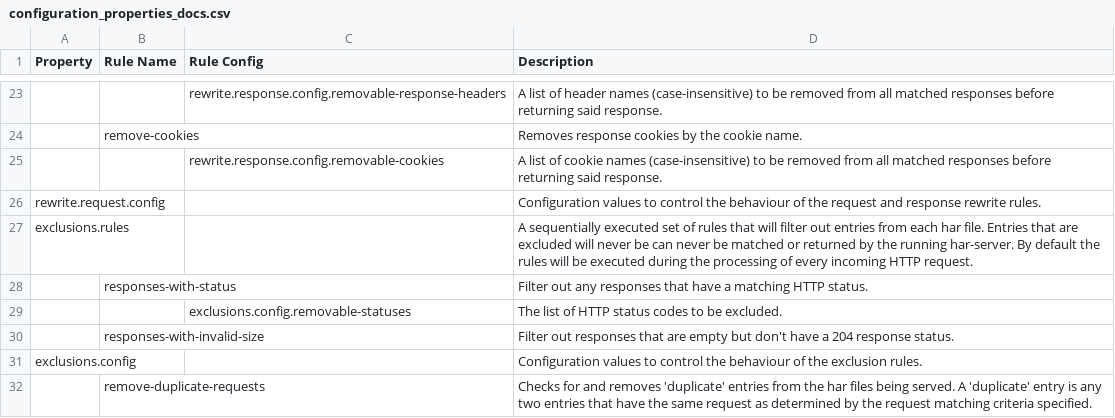
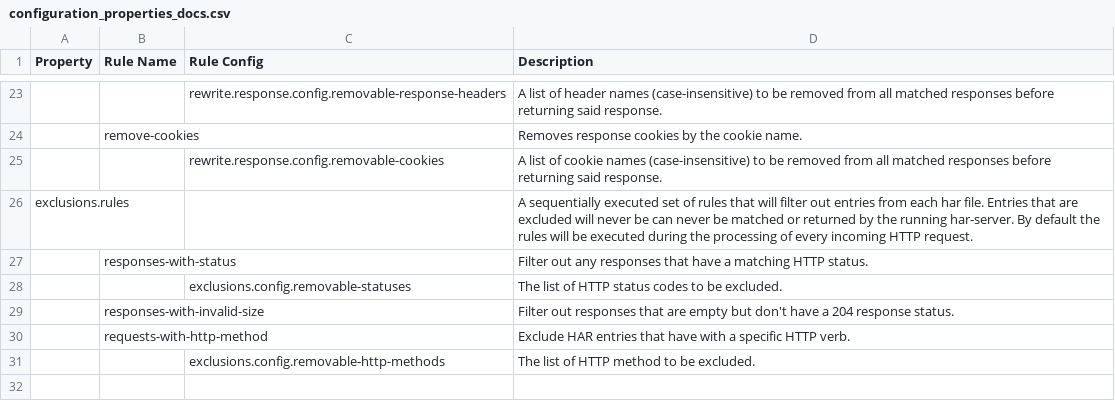
Before and after one commit to AndrewEC/har-server, a CSV file: configs/configuration_properties_docs.csv, drawn as a sheet; only a part is shown, gaps mark what is left out; removed rows and columns are numbered as before the commit, all else as after; the diff names each change by its address in the sheet, - before the commit and + after, or states it on an @@ line.

Commit message:
Removed unused config.

```diff
--- a/configs/configuration_properties_docs.csv
+++ b/configs/configuration_properties_docs.csv
-row 26: rewrite.request.config |  |  | Configuration values to control the behaviour of the request and response rewrite rules.
-row 31: exclusions.config |  |  | Configuration values to control the behaviour of the exclusion rules.
-row 32:  | remove-duplicate-requests |  | Checks for and removes 'duplicate' entries from the har files being served. A 'duplicate' entry is any two entries that have the same request as determined by the request matching criteria specified.
+row 30:  | requests-with-http-method |  | Exclude HAR entries that have with a specific HTTP verb.
+row 31:  |  | exclusions.config.removable-http-methods | The list of HTTP method to be excluded.
```
Also changed, not shown: 5 other files.
